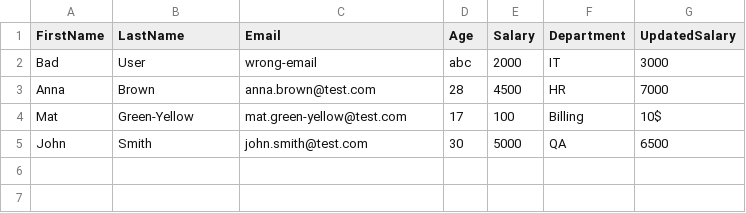
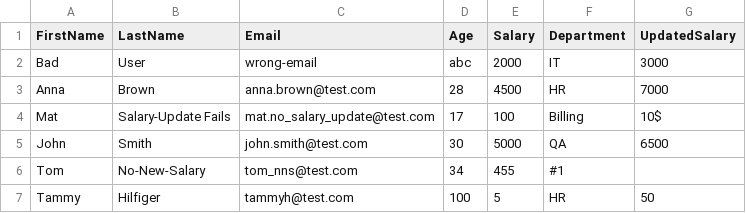
Before and after one commit to TamaraZ0777/InfoTrack-Project, a CSV file: data.csv, drawn as a sheet.

Commit message:
Refactoring for TableHelper completed. Flow updated to delete a row in the table that failed Salary update (it was not deleted in the previous version). Helper methods created in Program.cs to continue with the refactoring: HasInvalidForm and HandleInvalidForm.

```diff
--- a/data.csv
+++ b/data.csv
@@ -3,3 +3,5 @@ Bad,User,wrong-email,abc,2000,IT,3000
 Anna,Brown,anna.brown@test.com,28,4500,HR,7000
-Mat,Green-Yellow,mat.green-yellow@test.com,17,100,Billing,10$
+Mat,Salary-Update Fails,mat.no_salary_update@test.com,17,100,Billing,10$
 John,Smith,john.smith@test.com,30,5000,QA,6500
+Tom,No-New-Salary,tom_nns@test.com,34,455,#1,,
+Tammy,Hilfiger,tammyh@test.com,100,5,HR,50
```
Also changed, not shown: 2 other files.
